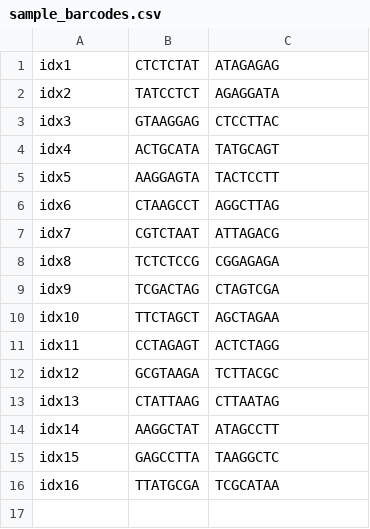
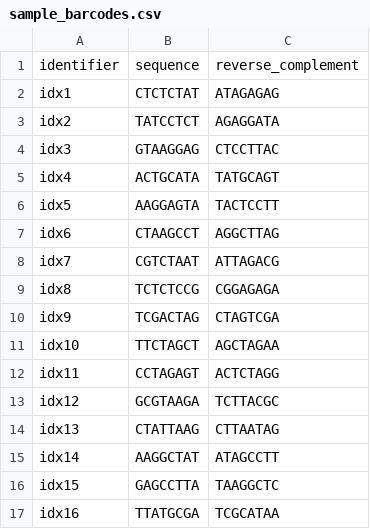
Before and after one commit to acidgenomics/koopa, a CSV file: workflows/indrop_rnaseq/sample_barcodes.csv, drawn as a sheet.

Commit message:
Update sample_barcodes.csv

```diff
--- a/workflows/indrop_rnaseq/sample_barcodes.csv
+++ b/workflows/indrop_rnaseq/sample_barcodes.csv
@@ -1 +1,2 @@
+identifier,sequence,reverse_complement
 idx1,CTCTCTAT,ATAGAGAG
```
